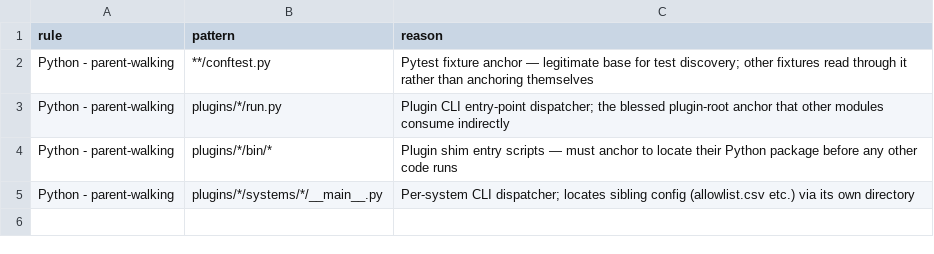
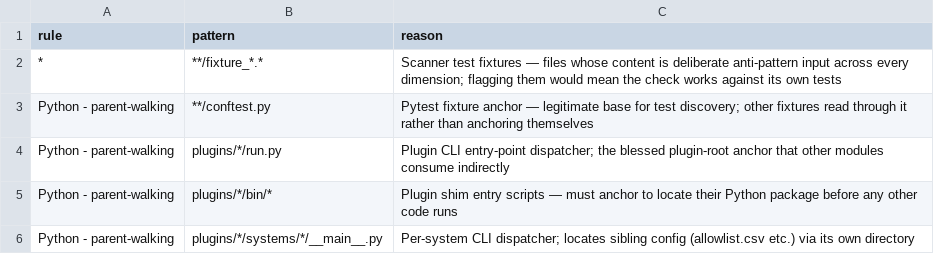
Before and after one commit to a-horde-o-bees/claude-plugins, a CSV file: plugins/ocd/systems/check/allowlist.csv, drawn as a sheet; the diff names each change by its address in the sheet, - before the commit and + after, or states it on an @@ line.

```diff
--- a/plugins/ocd/systems/check/allowlist.csv
+++ b/plugins/ocd/systems/check/allowlist.csv
+row 2: * | **/fixture_*.* | Scanner test fixtures — files whose content is deliberate anti-pattern input across every dimension; flagging them would mean the check works against its own tests
```
Also changed, not shown: 15 other files.
